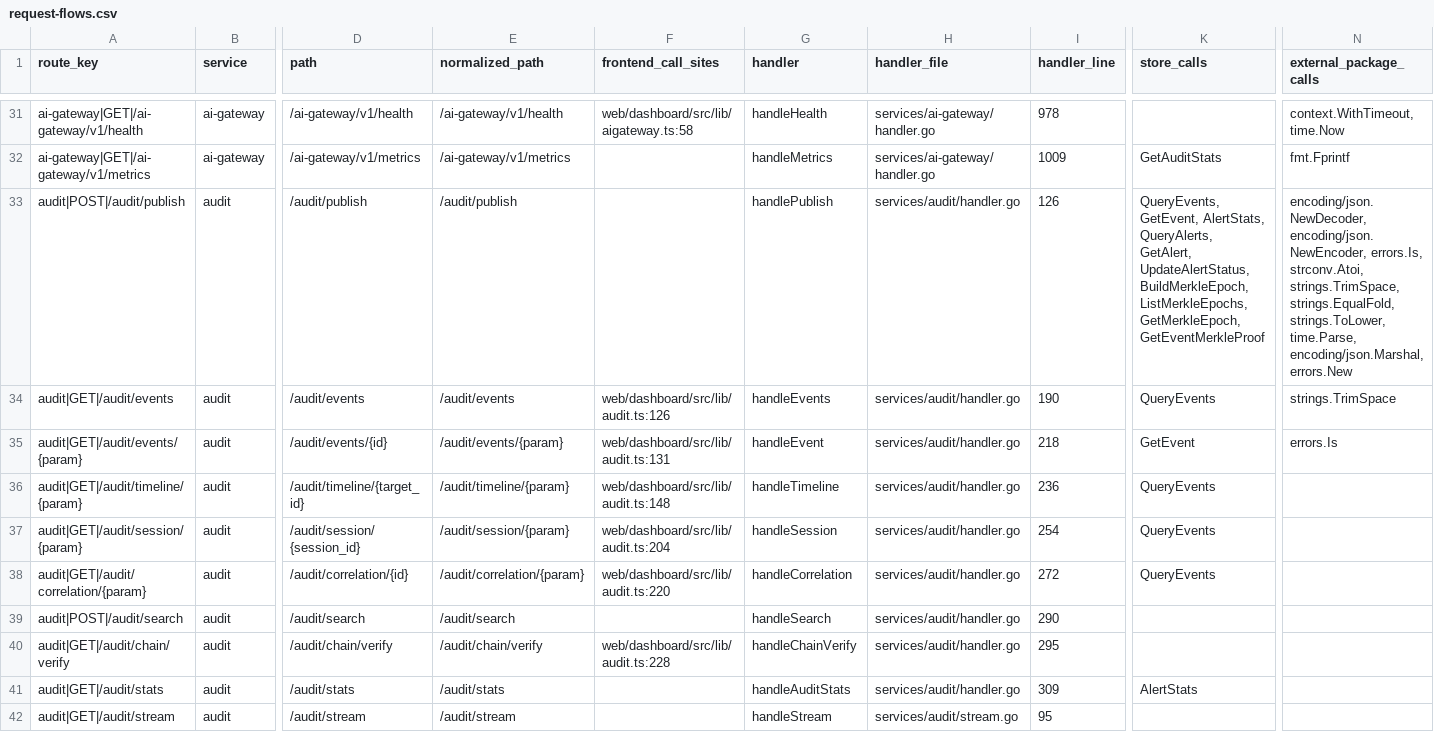
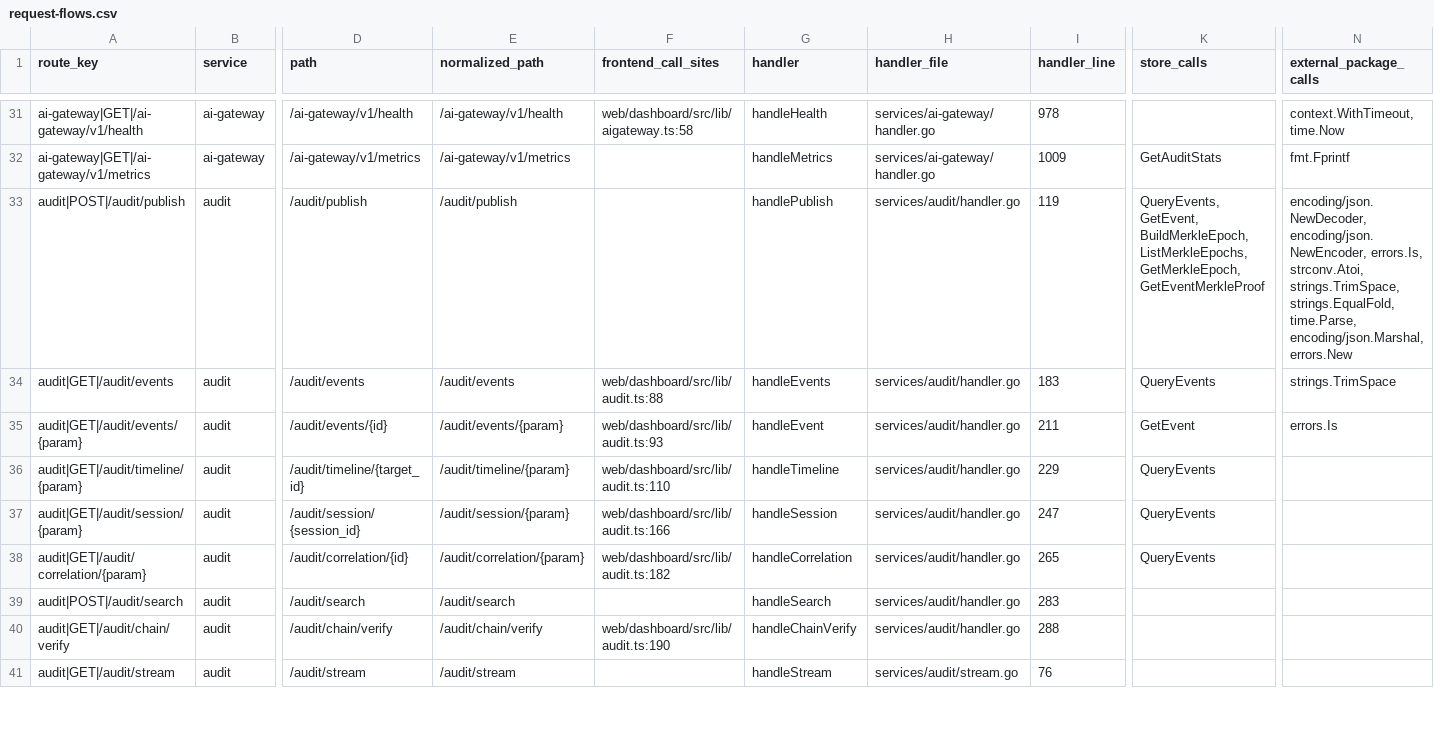
Before and after one commit to nishanttrana/KMSBeta, a CSV file: docs/generated/request-flows.csv, drawn as a sheet; only a part is shown, gaps mark what is left out; removed rows and columns are numbered as before the commit, all else as after; rows hold the shown columns only; the diff covers the shown part only; the diff names each change by its address in the sheet, - before the commit and + after, or states it on an @@ line.

```diff
--- a/docs/generated/request-flows.csv
+++ b/docs/generated/request-flows.csv
-I33 (handler_line): 126
+I33 (handler_line): 119
-K33 (store_calls): QueryEvents, GetEvent, AlertStats, QueryAlerts, GetAlert, UpdateAlertStatus, BuildMerkleEpoch, ListMerkleEpochs,…
+K33 (store_calls): QueryEvents, GetEvent, BuildMerkleEpoch, ListMerkleEpochs,…
-N33 (external_package_calls): …strings.TrimSpace, strings.EqualFold, strings.ToLower, time.Parse, encoding/json.Marshal,…
+N33 (external_package_calls): …strings.TrimSpace, strings.EqualFold, time.Parse, encoding/json.Marshal,…
-F34 (frontend_call_sites): web/dashboard/src/lib/audit.ts:126
+F34 (frontend_call_sites): web/dashboard/src/lib/audit.ts:88
-I34 (handler_line): 190
+I34 (handler_line): 183
-F35 (frontend_call_sites): web/dashboard/src/lib/audit.ts:131
+F35 (frontend_call_sites): web/dashboard/src/lib/audit.ts:93
-I35 (handler_line): 218
+I35 (handler_line): 211
-F36 (frontend_call_sites): web/dashboard/src/lib/audit.ts:148
+F36 (frontend_call_sites): web/dashboard/src/lib/audit.ts:110
-I36 (handler_line): 236
+I36 (handler_line): 229
-F37 (frontend_call_sites): web/dashboard/src/lib/audit.ts:204
+F37 (frontend_call_sites): web/dashboard/src/lib/audit.ts:166
-I37 (handler_line): 254
+I37 (handler_line): 247
-F38 (frontend_call_sites): web/dashboard/src/lib/audit.ts:220
+F38 (frontend_call_sites): web/dashboard/src/lib/audit.ts:182
-I38 (handler_line): 272
+I38 (handler_line): 265
-I39 (handler_line): 290
+I39 (handler_line): 283
-F40 (frontend_call_sites): web/dashboard/src/lib/audit.ts:228
+F40 (frontend_call_sites): web/dashboard/src/lib/audit.ts:190
-I40 (handler_line): 295
+I40 (handler_line): 288
-row 41: audit|GET|/audit/stats | audit | /audit/stats | /audit/stats |  | handleAuditStats | services/audit/handler.go | 309 | AlertStats
-I41 (handler_line): 95
+I41 (handler_line): 76
```
Also changed, not shown: 5 removed rows and 13 edited cells elsewhere in this file, docs/generated/backend-routes.csv, docs/generated/frontend-calls.csv, 30 other files.
